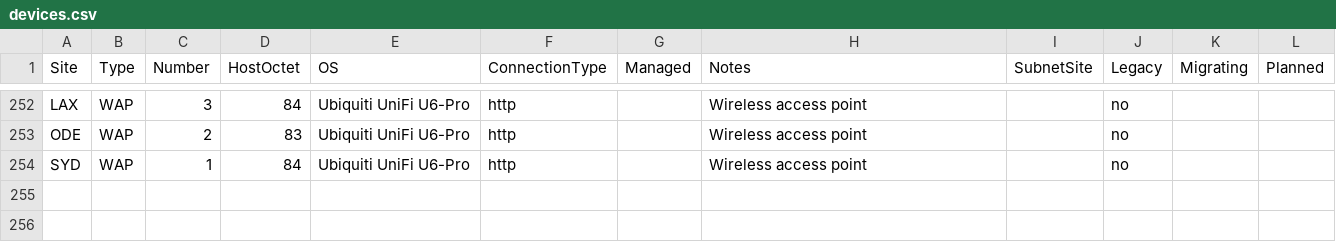
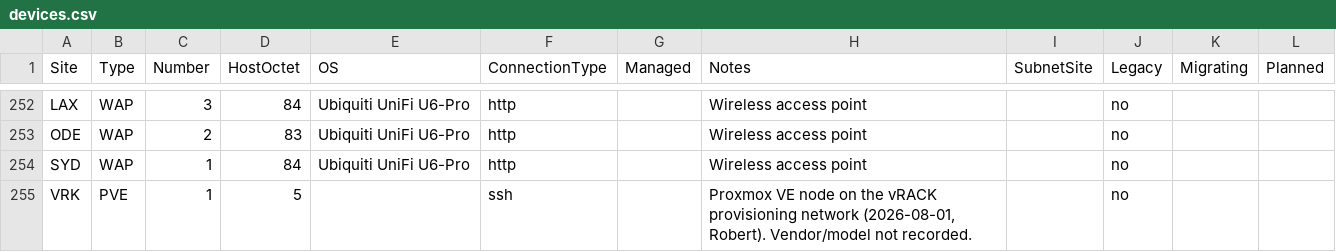
Before and after one commit to knightmare2600/example_music_infra, a CSV file: benarbejde/devices.csv, drawn as a sheet; only a part is shown, gaps mark what is left out.

```diff
--- a/benarbejde/devices.csv
+++ b/benarbejde/devices.csv
@@ -254 +254,2 @@ ODE,WAP,2,83,Ubiquiti UniFi U6-Pro,http,,Wireless access point,,no,,
 SYD,WAP,1,84,Ubiquiti UniFi U6-Pro,http,,Wireless access point,,no,,
+VRK,PVE,1,5,,ssh,,"Proxmox VE node on the vRACK provisioning network (2026-08-01, Robert). Vendor/model not recorded.",,no,,
```
Also changed, not shown: bootstrap/web/proxmox/devices.csv, 3 other files.
